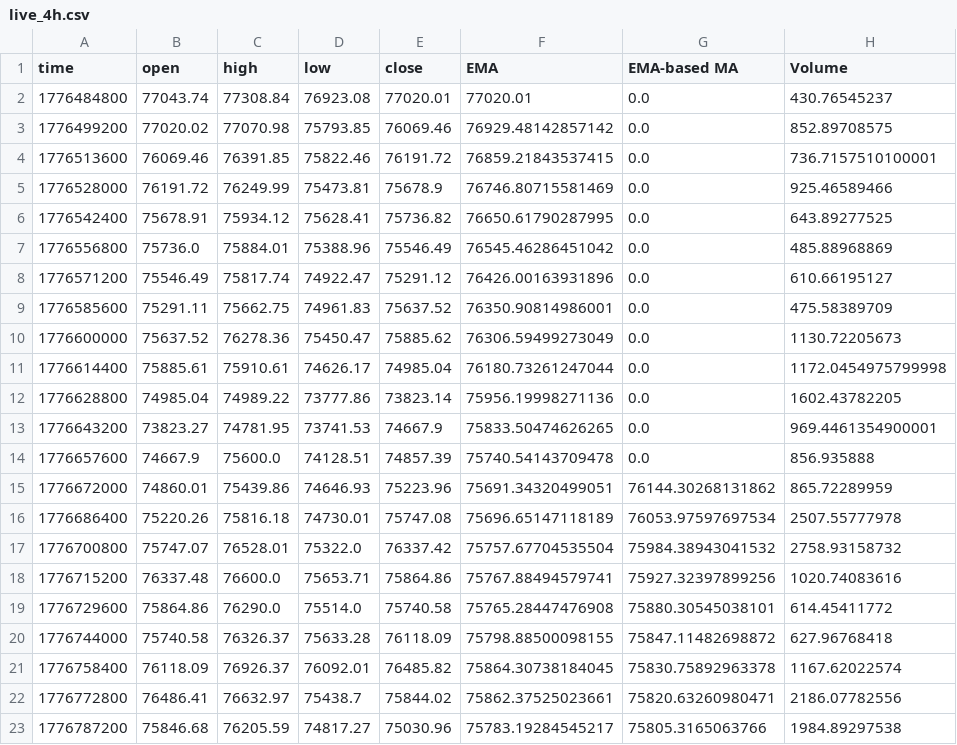
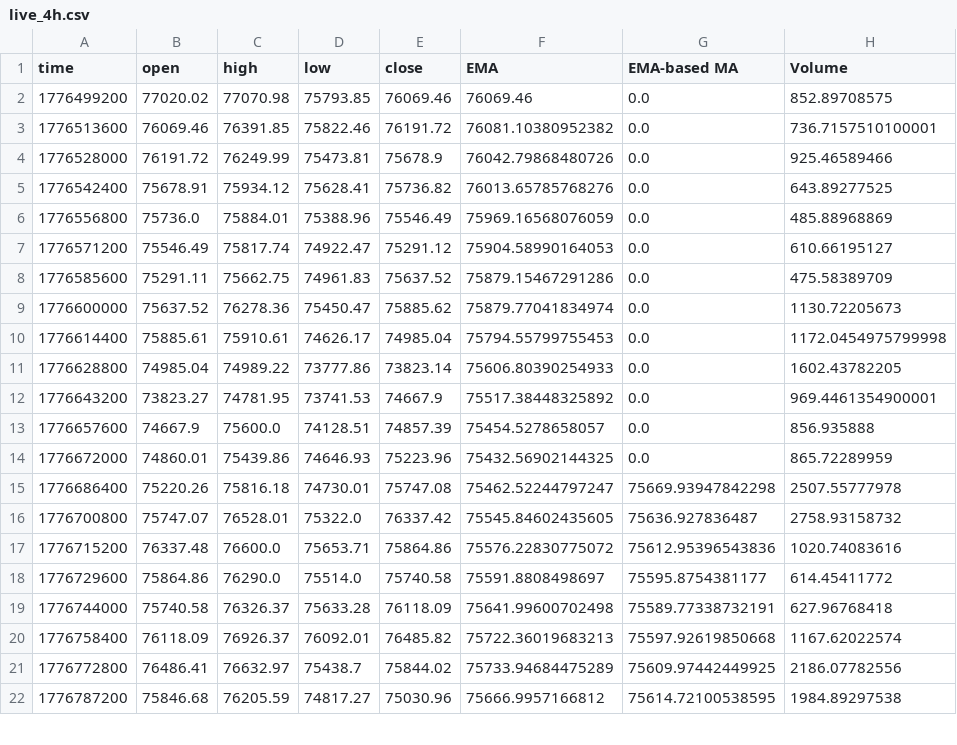
Before and after one commit to guspliffy/btc-live-data, a CSV file: live_4h.csv, drawn as a sheet; only a part is shown; the diff covers the shown part only.

```diff
--- a/live_4h.csv
+++ b/live_4h.csv
@@ -1,23 +1,22 @@
 time,open,high,low,close,EMA,EMA-based MA,Volume
-1776484800,77043.74,77308.84,76923.08,77020.01,77020.01,0.0,430.76545237
-1776499200,77020.02,77070.98,75793.85,76069.46,76929.48142857142,0.0,852.89708575
-1776513600,76069.46,76391.85,75822.46,76191.72,76859.21843537415,0.0,736.7157510100001
-1776528000,76191.72,76249.99,75473.81,75678.9,76746.80715581469,0.0,925.46589466
-1776542400,75678.91,75934.12,75628.41,75736.82,76650.61790287995,0.0,643.89277525
-1776556800,75736.0,75884.01,75388.96,75546.49,76545.46286451042,0.0,485.88968869
-1776571200,75546.49,75817.74,74922.47,75291.12,76426.00163931896,0.0,610.66195127
-1776585600,75291.11,75662.75,74961.83,75637.52,76350.90814986001,0.0,475.58389709
-1776600000,75637.52,76278.36,75450.47,75885.62,76306.59499273049,0.0,1130.72205673
-1776614400,75885.61,75910.61,74626.17,74985.04,76180.73261247044,0.0,1172.0454975799998
-1776628800,74985.04,74989.22,73777.86,73823.14,75956.19998271136,0.0,1602.43782205
-1776643200,73823.27,74781.95,73741.53,74667.9,75833.50474626265,0.0,969.4461354900001
-1776657600,74667.9,75600.0,74128.51,74857.39,75740.54143709478,0.0,856.935888
-1776672000,74860.01,75439.86,74646.93,75223.96,75691.34320499051,76144.30268131862,865.72289959
-1776686400,75220.26,75816.18,74730.01,75747.08,75696.65147118189,76053.97597697534,2507.55777978
-1776700800,75747.07,76528.01,75322.0,76337.42,75757.67704535504,75984.38943041532,2758.93158732
-1776715200,76337.48,76600.0,75653.71,75864.86,75767.88494579741,75927.32397899256,1020.74083616
-1776729600,75864.86,76290.0,75514.0,75740.58,75765.28447476908,75880.30545038101,614.45411772
-1776744000,75740.58,76326.37,75633.28,76118.09,75798.88500098155,75847.11482698872,627.96768418
-1776758400,76118.09,76926.37,76092.01,76485.82,75864.30738184045,75830.75892963378,1167.62022574
-1776772800,76486.41,76632.97,75438.7,75844.02,75862.37525023661,75820.63260980471,2186.07782556
-1776787200,75846.68,76205.59,74817.27,75030.96,75783.19284545217,75805.3165063766,1984.89297538
+1776499200,77020.02,77070.98,75793.85,76069.46,76069.46,0.0,852.89708575
+1776513600,76069.46,76391.85,75822.46,76191.72,76081.10380952382,0.0,736.7157510100001
+1776528000,76191.72,76249.99,75473.81,75678.9,76042.79868480726,0.0,925.46589466
+1776542400,75678.91,75934.12,75628.41,75736.82,76013.65785768276,0.0,643.89277525
+1776556800,75736.0,75884.01,75388.96,75546.49,75969.16568076059,0.0,485.88968869
+1776571200,75546.49,75817.74,74922.47,75291.12,75904.58990164053,0.0,610.66195127
+1776585600,75291.11,75662.75,74961.83,75637.52,75879.15467291286,0.0,475.58389709
+1776600000,75637.52,76278.36,75450.47,75885.62,75879.77041834974,0.0,1130.72205673
+1776614400,75885.61,75910.61,74626.17,74985.04,75794.55799755453,0.0,1172.0454975799998
+1776628800,74985.04,74989.22,73777.86,73823.14,75606.80390254933,0.0,1602.43782205
+1776643200,73823.27,74781.95,73741.53,74667.9,75517.38448325892,0.0,969.4461354900001
+1776657600,74667.9,75600.0,74128.51,74857.39,75454.5278658057,0.0,856.935888
+1776672000,74860.01,75439.86,74646.93,75223.96,75432.56902144325,0.0,865.72289959
+1776686400,75220.26,75816.18,74730.01,75747.08,75462.52244797247,75669.93947842298,2507.55777978
+1776700800,75747.07,76528.01,75322.0,76337.42,75545.84602435605,75636.927836487,2758.93158732
+1776715200,76337.48,76600.0,75653.71,75864.86,75576.22830775072,75612.95396543836,1020.74083616
+1776729600,75864.86,76290.0,75514.0,75740.58,75591.8808498697,75595.8754381177,614.45411772
+1776744000,75740.58,76326.37,75633.28,76118.09,75641.99600702498,75589.77338732191,627.96768418
+1776758400,76118.09,76926.37,76092.01,76485.82,75722.36019683213,75597.92619850668,1167.62022574
+1776772800,76486.41,76632.97,75438.7,75844.02,75733.94684475289,75609.97442449925,2186.07782556
+1776787200,75846.68,76205.59,74817.27,75030.96,75666.9957166812,75614.72100538595,1984.89297538
```
Also changed, not shown: 1 added row and 122 edited cells elsewhere in this file, live_15m.csv, live_1h.csv.
